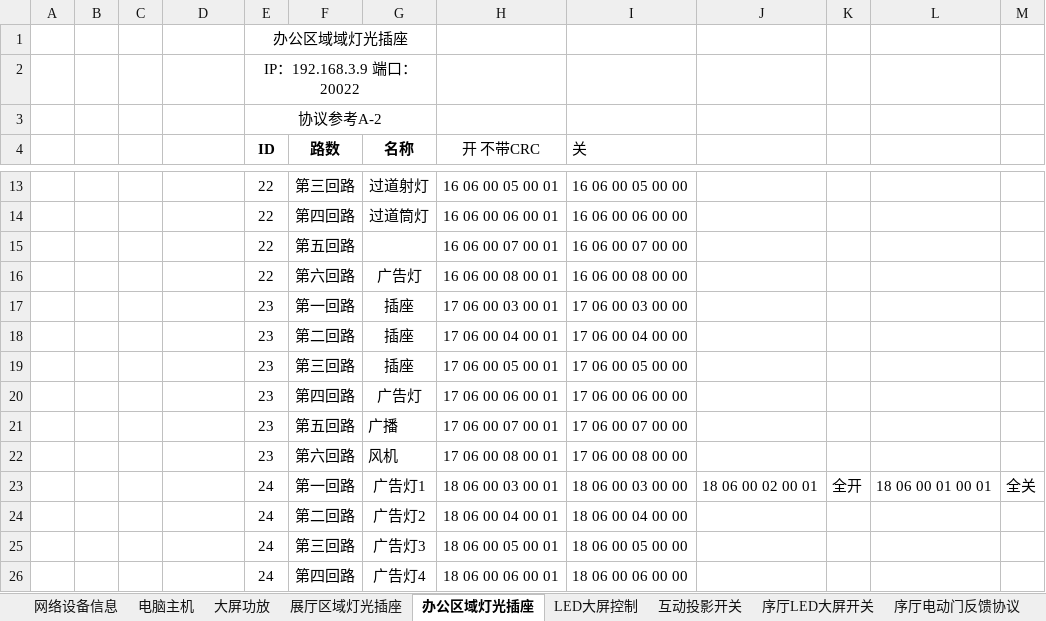
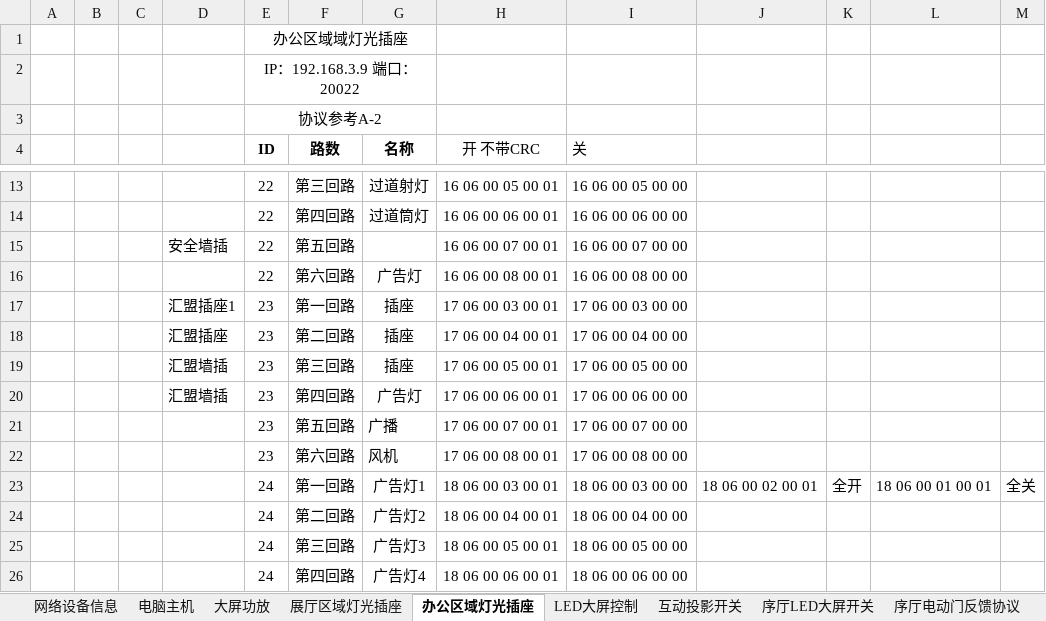
Before and after one commit to ashfrog/ScienceGame, an Excel workbook: PadControl/Assets/对接协议/设备对接(带指令).xlsx, sheet 办公区域灯光插座, drawn as a sheet; only a part is shown, gaps mark what is left out; values as stored, in another font and other column widths than the file's, no borders; the diff names each change by its address in the sheet, - before the commit and + after, or states it on an @@ line.

```diff
--- a/PadControl/Assets/对接协议/设备对接(带指令).xlsx (sheet 办公区域灯光插座)
+++ b/PadControl/Assets/对接协议/设备对接(带指令).xlsx (sheet 办公区域灯光插座)
-D15: (empty)
+D15: 安全墙插
-D17: (empty)
+D17: 汇盟插座1
-D18: (empty)
+D18: 汇盟插座
-D19:D20: (empty)
+D19:D20: 汇盟墙插
```
Also changed, not shown: sheet 展厅区域灯光插座.
